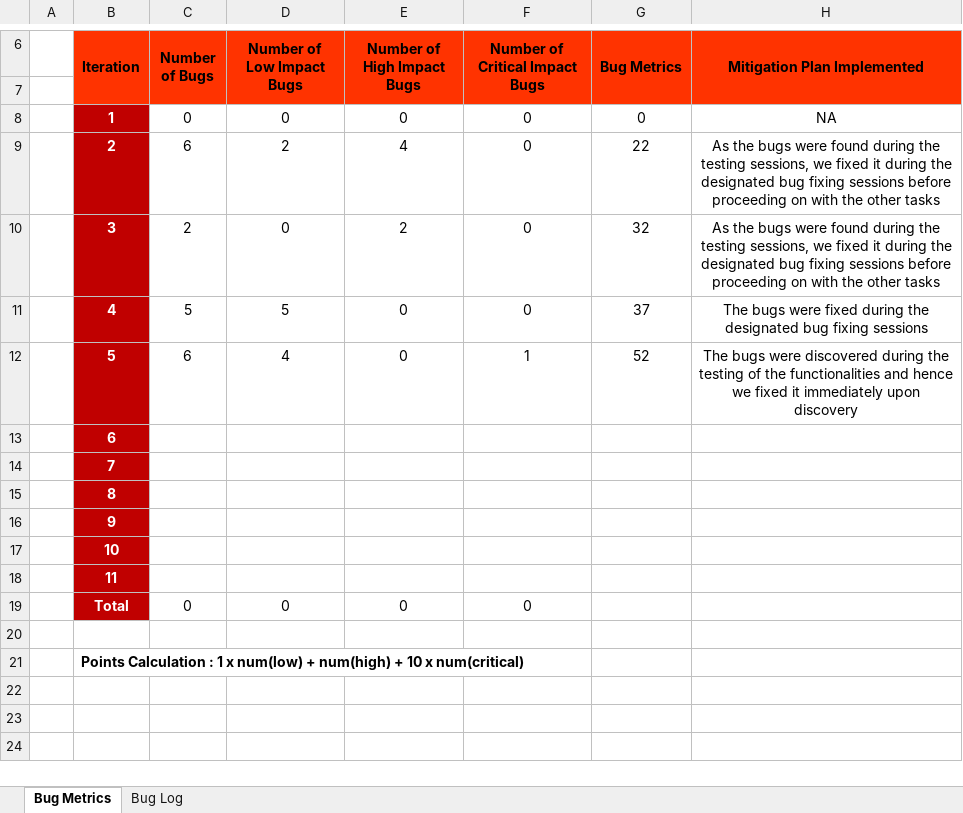
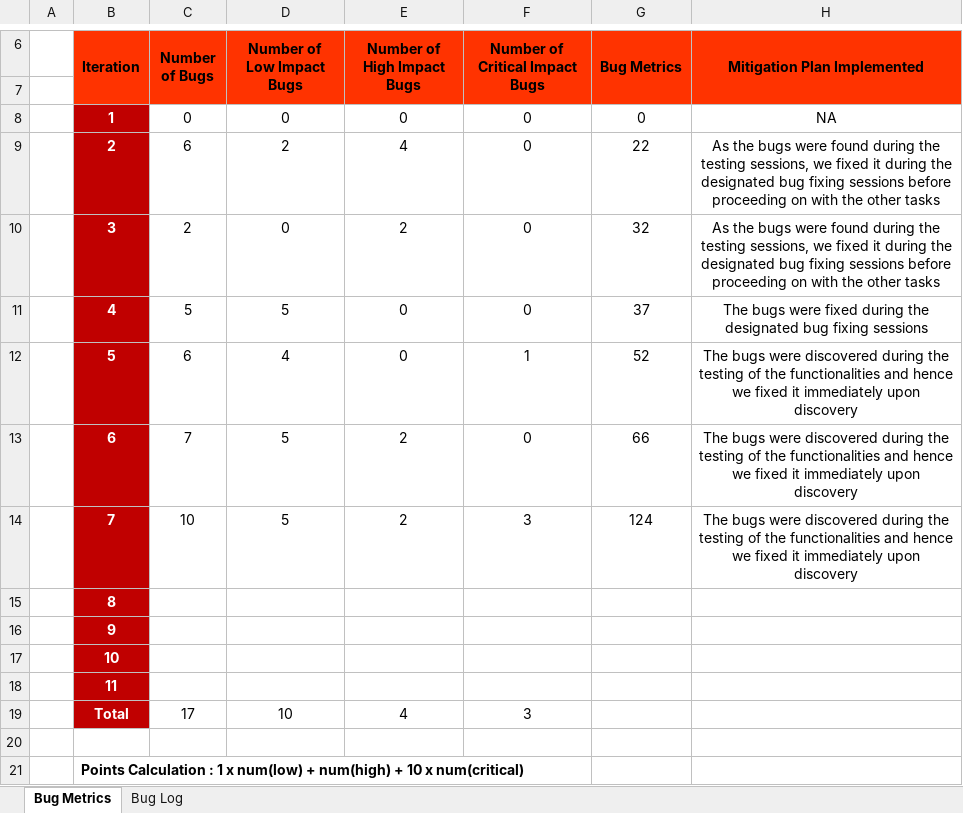
Before and after one commit to TeameXi/Thriving-Stones-Project, an Excel workbook: metrics/Team eXi Bug Metrics.xlsx, sheet Bug Metrics, drawn as a sheet; only a part is shown, gaps mark what is left out; values as stored, in another font and other column widths than the file's, no borders; charts and pictures not drawn; the diff names each change by its address in the sheet, - before the commit and + after, or states it on an @@ line.

```diff
--- a/metrics/Team eXi Bug Metrics.xlsx (sheet Bug Metrics)
+++ b/metrics/Team eXi Bug Metrics.xlsx (sheet Bug Metrics)
-C13 (Number of Bugs): (empty)
+C13 (Number of Bugs): 7
-D13:D14 (Number of Low Impact Bugs): (empty)
+D13:D14 (Number of Low Impact Bugs): 5
-E13:E14 (Number of High Impact Bugs): (empty)
+E13:E14 (Number of High Impact Bugs): 2
-F13 (Number of Critical Impact Bugs): (empty)
+F13 (Number of Critical Impact Bugs): 0
-G13 (Bug Metrics): (empty)
+G13 (Bug Metrics): 66
-H13:H14 (Mitigation Plan Implemented): (empty)
+H13:H14 (Mitigation Plan Implemented): The bugs were discovered during the testing of the functionalities and hence we fixed it immediately upon discovery
-C14 (Number of Bugs): (empty)
+C14 (Number of Bugs): 10
-F14 (Number of Critical Impact Bugs): (empty)
+F14 (Number of Critical Impact Bugs): 3
-G14 (Bug Metrics): (empty)
+G14 (Bug Metrics): 124
-C19 (Number of Bugs): 0
+C19 (Number of Bugs): 17
-D19 (Number of Low Impact Bugs): 0
+D19 (Number of Low Impact Bugs): 10
-E19 (Number of High Impact Bugs): 0
+E19 (Number of High Impact Bugs): 4
-F19 (Number of Critical Impact Bugs): 0
+F19 (Number of Critical Impact Bugs): 3
```
Also changed, not shown: sheet Bug Log, metrics/Team eXi Task Metrics.xlsx, 7 other files.
